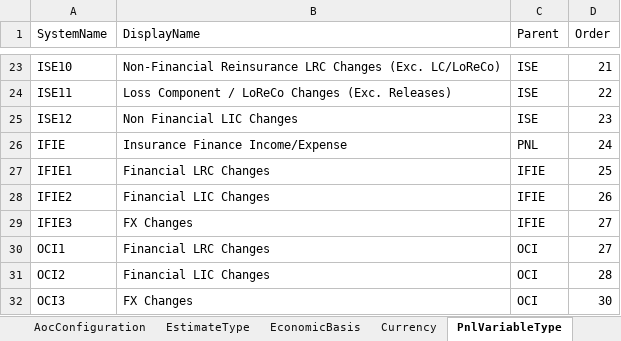
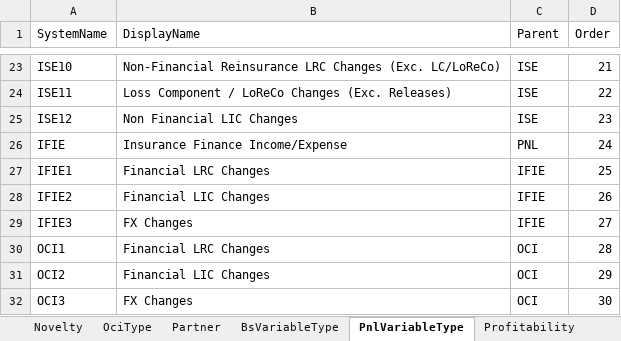
Before and after one commit to lifelib-dev/IFRS17CalculationEnginePython, an Excel workbook: ifrs17-template/Files/Dimensions.xlsx, sheet PnlVariableType, drawn as a sheet; only a part is shown, gaps mark what is left out; values as stored, in another font and other column widths than the file's, no borders; table styles not drawn; the diff names each change by its address in the sheet, - before the commit and + after, or states it on an @@ line.

```diff
--- a/ifrs17-template/Files/Dimensions.xlsx (sheet PnlVariableType)
+++ b/ifrs17-template/Files/Dimensions.xlsx (sheet PnlVariableType)
+sheet tab: Partner
-D30 (Order): 27
+D30 (Order): 28
-D31 (Order): 28
+D31 (Order): 29
```
Also changed, not shown: sheet Scenario, sheet ReportingNode, sheet EstimateType, sheet BsVariableType, sheet AmountType, sheet AocType, 2 more sheets, other sheet tabs, 5 other files.
